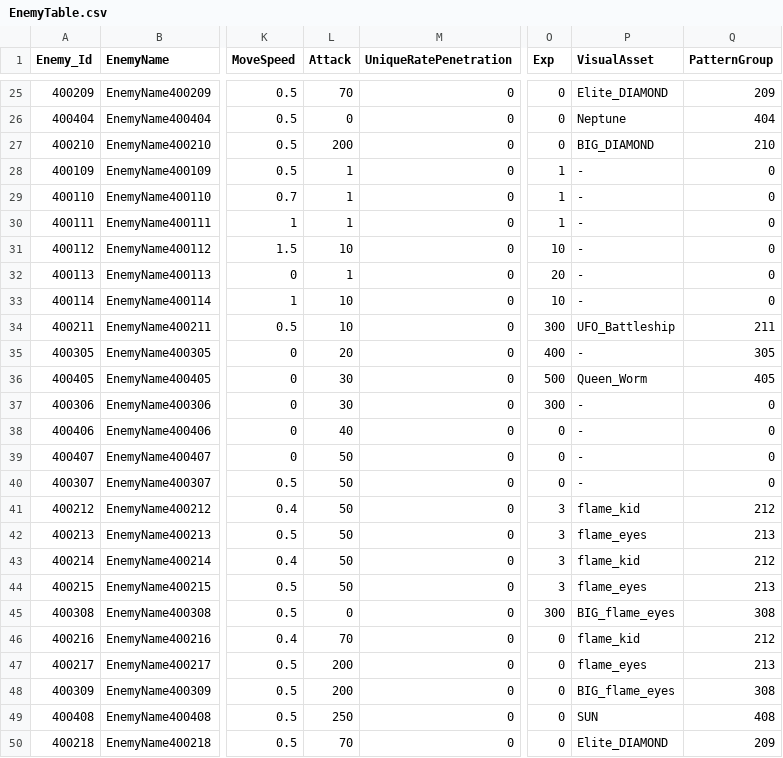
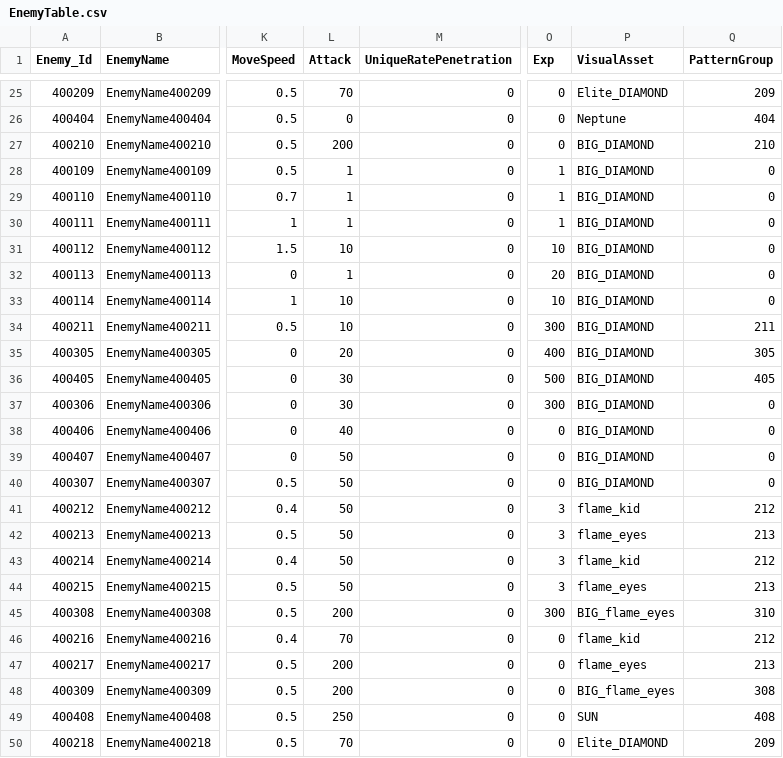
Before and after one commit to jeonglee22/MyPlanet, a CSV file: Assets/DataTables/EnemyTable.csv, drawn as a sheet; only a part is shown, gaps mark what is left out; the diff names each change by its address in the sheet, - before the commit and + after, or states it on an @@ line.

Commit message:
change table

```diff
--- a/Assets/DataTables/EnemyTable.csv
+++ b/Assets/DataTables/EnemyTable.csv
-P28:P33 (VisualAsset): -
+P28:P33 (VisualAsset): BIG_DIAMOND
-P34 (VisualAsset): UFO_Battleship
+P34 (VisualAsset): BIG_DIAMOND
-P35 (VisualAsset): -
+P35 (VisualAsset): BIG_DIAMOND
-P36 (VisualAsset): Queen_Worm
+P36 (VisualAsset): BIG_DIAMOND
-P37:P40 (VisualAsset): -
+P37:P40 (VisualAsset): BIG_DIAMOND
-L45 (Attack): 0
+L45 (Attack): 200
-Q45 (PatternGroup): 308
+Q45 (PatternGroup): 310
```
Also changed, not shown: Assets/DataTables/BuffTowerReinforceUpgradeTable.csv, Assets/DataTables/BuffTowerTable.csv, 12 other files.
